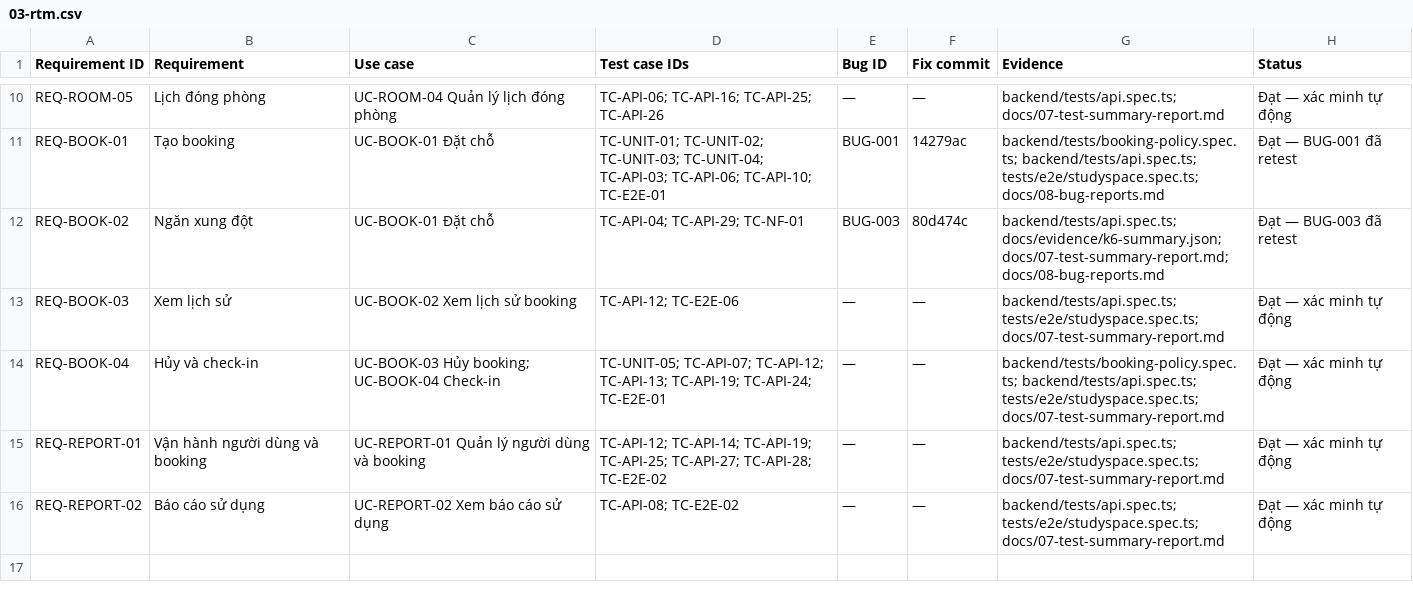
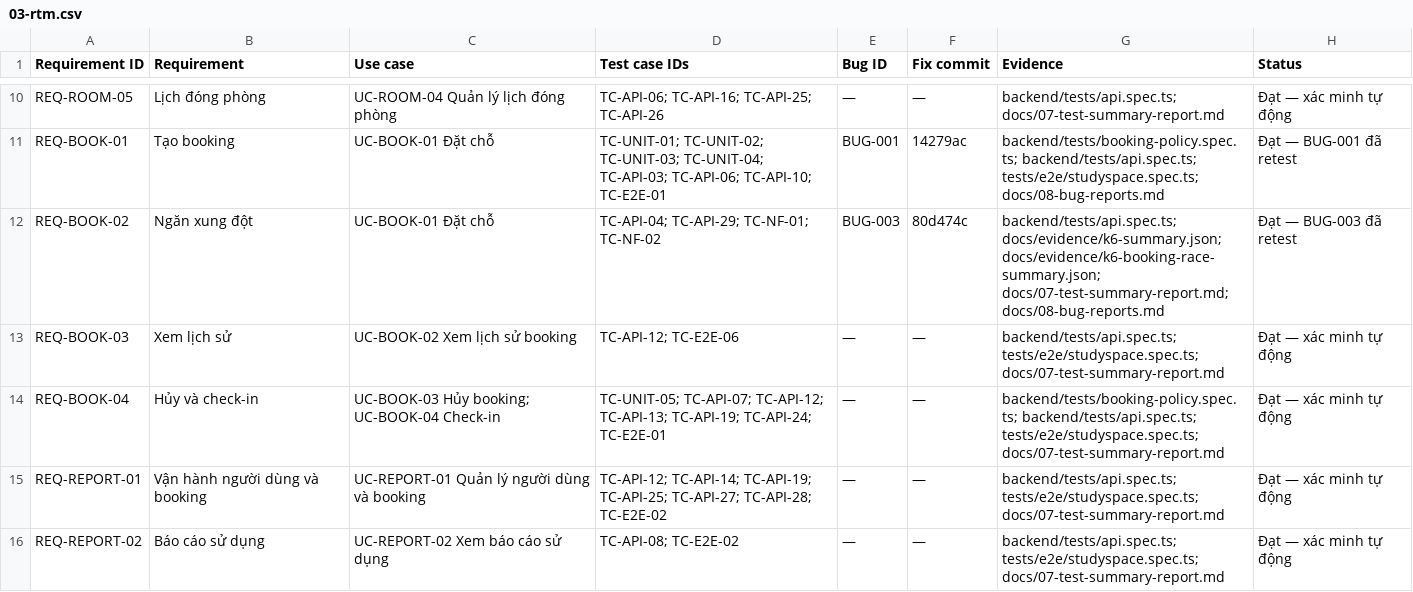
Before and after one commit to bachiep/studyspace-quality-assurance, a CSV file: docs/03-rtm.csv, drawn as a sheet; only a part is shown, gaps mark what is left out.

```diff
--- a/docs/03-rtm.csv
+++ b/docs/03-rtm.csv
@@ -11,3 +11,3 @@
 "REQ-BOOK-01","Tạo booking","UC-BOOK-01 Đặt chỗ","TC-UNIT-01; TC-UNIT-02; TC-UNIT-03; TC-UNIT-04; TC-API-03; TC-API-06; TC-API-10; TC-E2E-01","BUG-001","14279ac","backend/tests/booking-policy.spec.ts; backend/tests/api.spec.ts; tests/e2e/studyspace.spec.ts; docs/08-bug-reports.md","Đạt — BUG-001 đã retest"
-"REQ-BOOK-02","Ngăn xung đột","UC-BOOK-01 Đặt chỗ","TC-API-04; TC-API-29; TC-NF-01","BUG-003","80d474c","backend/tests/api.spec.ts; docs/evidence/k6-summary.json; docs/07-test-summary-report.md; docs/08-bug-reports.md","Đạt — BUG-003 đã retest"
+"REQ-BOOK-02","Ngăn xung đột","UC-BOOK-01 Đặt chỗ","TC-API-04; TC-API-29; TC-NF-01; TC-NF-02","BUG-003","80d474c","backend/tests/api.spec.ts; docs/evidence/k6-summary.json; docs/evidence/k6-booking-race-summary.json; docs/07-test-summary-report.md; docs/08-bug-reports.md","Đạt — BUG-003 đã retest"
 "REQ-BOOK-03","Xem lịch sử","UC-BOOK-02 Xem lịch sử booking","TC-API-12; TC-E2E-06","—","—","backend/tests/api.spec.ts; tests/e2e/studyspace.spec.ts; docs/07-test-summary-report.md","Đạt — xác minh tự động"
```
Also changed, not shown: docs/04-test-cases.csv, 10 other files.
